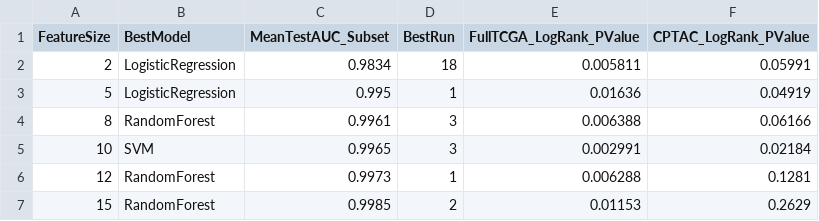
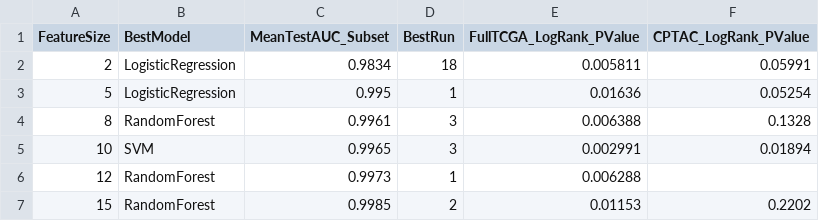
Before and after one commit to VatsalPatel18/hnscc-analysis, a CSV file: hnscc_robust_analysis_output/results/performance_summary_table.csv, drawn as a sheet.

```diff
--- a/hnscc_robust_analysis_output/results/performance_summary_table.csv
+++ b/hnscc_robust_analysis_output/results/performance_summary_table.csv
@@ -2,6 +2,6 @@ FeatureSize,BestModel,MeanTestAUC_Subset,BestRun,FullTCGA_LogRank_PValue,CPTAC_L
 2,LogisticRegression,0.9834,18,0.005811,0.05991
-5,LogisticRegression,0.995,1,0.01636,0.04919
-8,RandomForest,0.9961,3,0.006388,0.06166
-10,SVM,0.9965,3,0.002991,0.02184
-12,RandomForest,0.9973,1,0.006288,0.1281
-15,RandomForest,0.9985,2,0.01153,0.2629
+5,LogisticRegression,0.995,1,0.01636,0.05254
+8,RandomForest,0.9961,3,0.006388,0.1328
+10,SVM,0.9965,3,0.002991,0.01894
+12,RandomForest,0.9973,1,0.006288,
+15,RandomForest,0.9985,2,0.01153,0.2202
```
Also changed, not shown: hnscc_robust_analysis_output/results/predictions/cptac_predictions_f10_model_SVM_run3.csv, hnscc_robust_analysis_output/results/predictions/cptac_predictions_f12_model_RandomForest_run1.csv, 50 other files.
